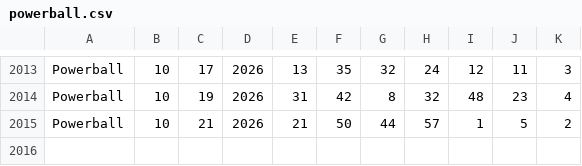
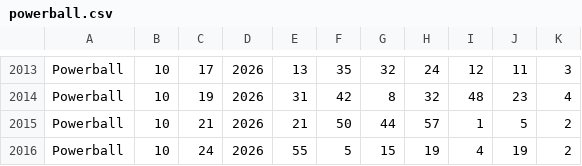
Before and after one commit to zygnosorteos-beep/sorteos-data-usa, a CSV file: raw_csv_usa/powerball.csv, drawn as a sheet; only a part is shown, gaps mark what is left out; the diff names each change by its address in the sheet, - before the commit and + after, or states it on an @@ line.

Commit message:
Actualización automática de sorteos de EE.UU. (Lotto Texas, Cash 5, Powerball, Mega Millions)

```diff
--- a/raw_csv_usa/powerball.csv
+++ b/raw_csv_usa/powerball.csv
+row 2016: Powerball | 10 | 24 | 2026 | 55 | 5 | 15 | 19 | 4 | 19 | 2
```
Also changed, not shown: raw_csv_usa/lotto_texas.csv, raw_csv_usa/texas_cash_five.csv.
